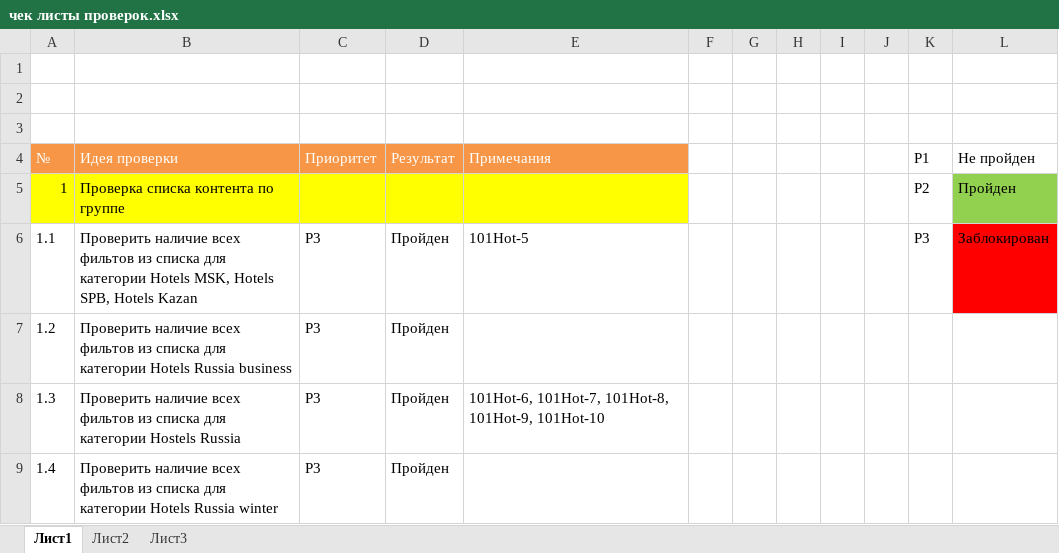
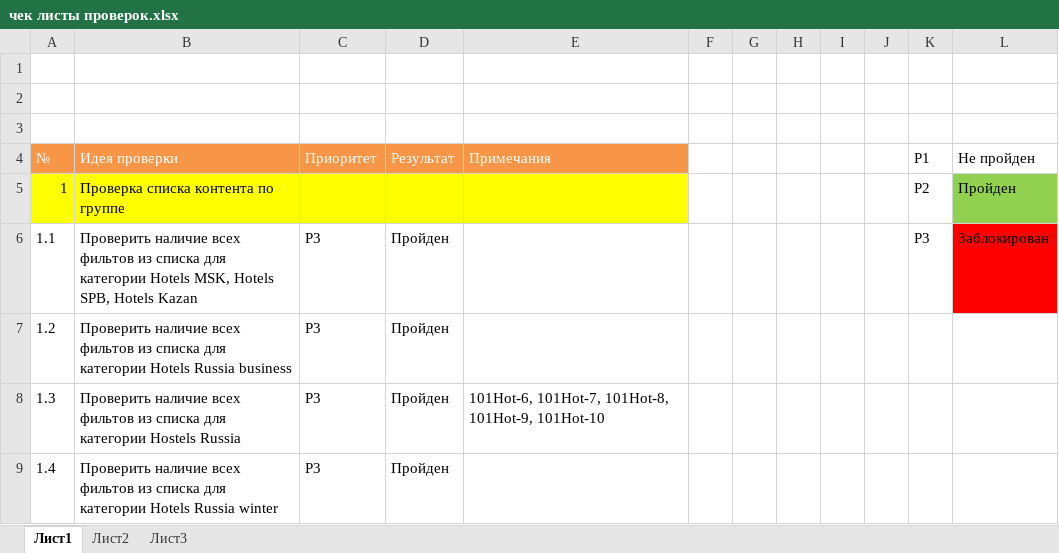
Before and after one commit to GvozdevSV/QA-Iearning, an Excel workbook: Тестовое задание онлайн инновации/чек листы проверок.xlsx, sheet Лист1, drawn as a sheet; only a part is shown; values as stored, in another font and other column widths than the file's, no borders; the diff names each change by its address in the sheet, - before the commit and + after, or states it on an @@ line.

Commit message:
Update чек листы проверок.xlsx

```diff
--- a/Тестовое задание онлайн инновации/чек листы проверок.xlsx (sheet Лист1)
+++ b/Тестовое задание онлайн инновации/чек листы проверок.xlsx (sheet Лист1)
-E6 (Примечания): 101Hot-5
+E6 (Примечания): (empty)
```
